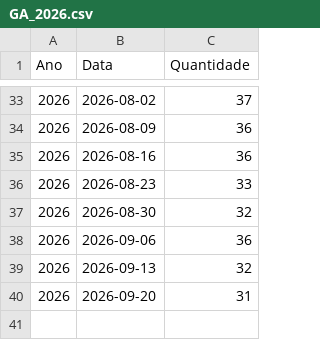
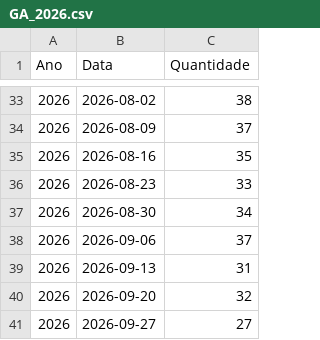
Before and after one commit to denistchob-ctrl/MAGALU, a CSV file: BD/GA_2026.csv, drawn as a sheet; only a part is shown, gaps mark what is left out; the diff covers the shown part only.

```diff
--- a/BD/GA_2026.csv
+++ b/BD/GA_2026.csv
@@ -33,8 +33,9 @@ Ano,Data,Quantidade
-2026,2026-08-02,37
-2026,2026-08-09,36
-2026,2026-08-16,36
+2026,2026-08-02,38
+2026,2026-08-09,37
+2026,2026-08-16,35
 2026,2026-08-23,33
-2026,2026-08-30,32
-2026,2026-09-06,36
-2026,2026-09-13,32
-2026,2026-09-20,31
+2026,2026-08-30,34
+2026,2026-09-06,37
+2026,2026-09-13,31
+2026,2026-09-20,32
+2026,2026-09-27,27
```
Also changed, not shown: 17 edited cells elsewhere in this file, BD/GA_2026_porRegiao.csv, BD/GA_porRegiao_agregada.csv, 5 other files.
